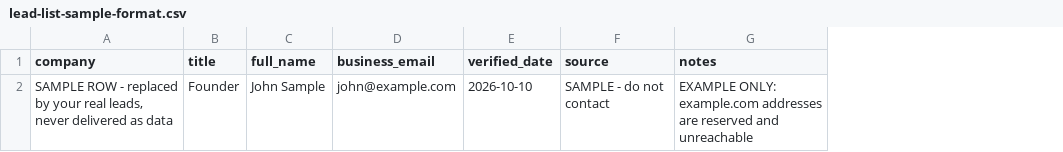
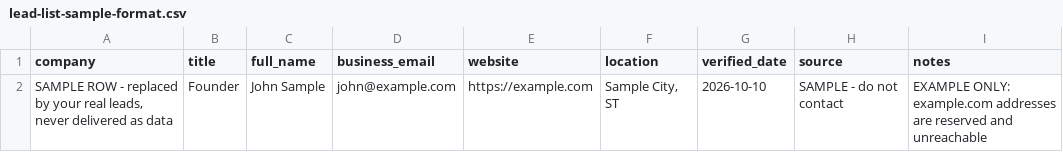
Before and after one commit to galaxyaek7-del/openclaw-factory, a CSV file: customer_site/lead-list-sample-format.csv, drawn as a sheet; the diff names each change by its address in the sheet, - before the commit and + after, or states it on an @@ line.

```diff
--- a/customer_site/lead-list-sample-format.csv
+++ b/customer_site/lead-list-sample-format.csv
+column E (website), row 2: https://example.com
+column F (location), row 2: Sample City, ST
```
Also changed, not shown: 3 other files.
